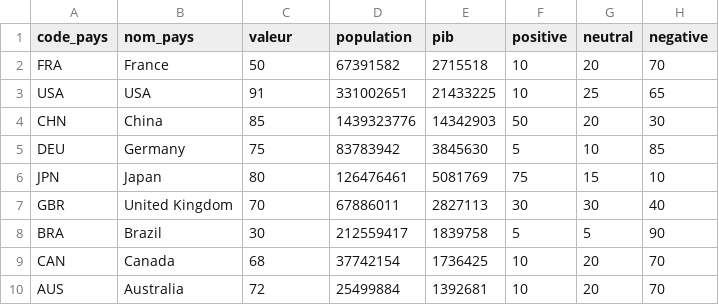
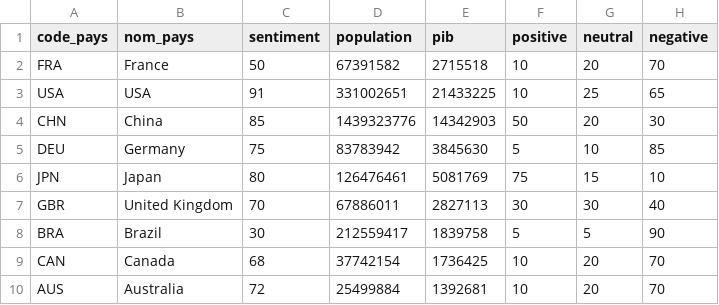
Before and after one commit to Kutnitii/kutniti-front, a CSV file: src/data/donnees_pays.csv, drawn as a sheet.

```diff
--- a/src/data/donnees_pays.csv
+++ b/src/data/donnees_pays.csv
@@ -1,2 +1,2 @@
-code_pays,nom_pays,valeur,population,pib,positive,neutral,negative
+code_pays,nom_pays,sentiment,population,pib,positive,neutral,negative
 FRA,France,50,67391582,2715518,10,20,70
```
Also changed, not shown: 8 other files.
